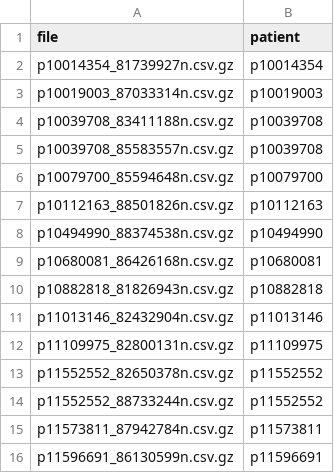
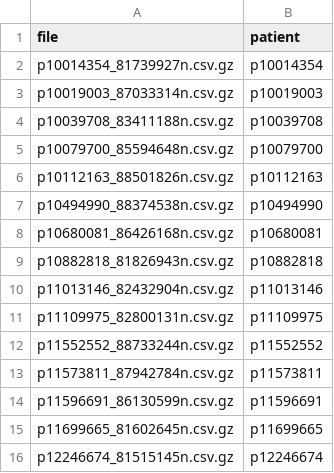
Before and after one commit to catalinabatalla/Final-project-AI-industry, a CSV file: selected_stays.csv, drawn as a sheet; only a part is shown; the shorter side is filled out with more unchanged rows.

```diff
--- a/selected_stays.csv
+++ b/selected_stays.csv
@@ -4,3 +4,2 @@ p10019003_87033314n.csv.gz,p10019003
 p10039708_83411188n.csv.gz,p10039708
-p10039708_85583557n.csv.gz,p10039708
 p10079700_85594648n.csv.gz,p10079700
@@ -12,3 +11,2 @@ p11013146_82432904n.csv.gz,p11013146
 p11109975_82800131n.csv.gz,p11109975
-p11552552_82650378n.csv.gz,p11552552
 p11552552_88733244n.csv.gz,p11552552
```
Also changed, not shown: 3 other files.
